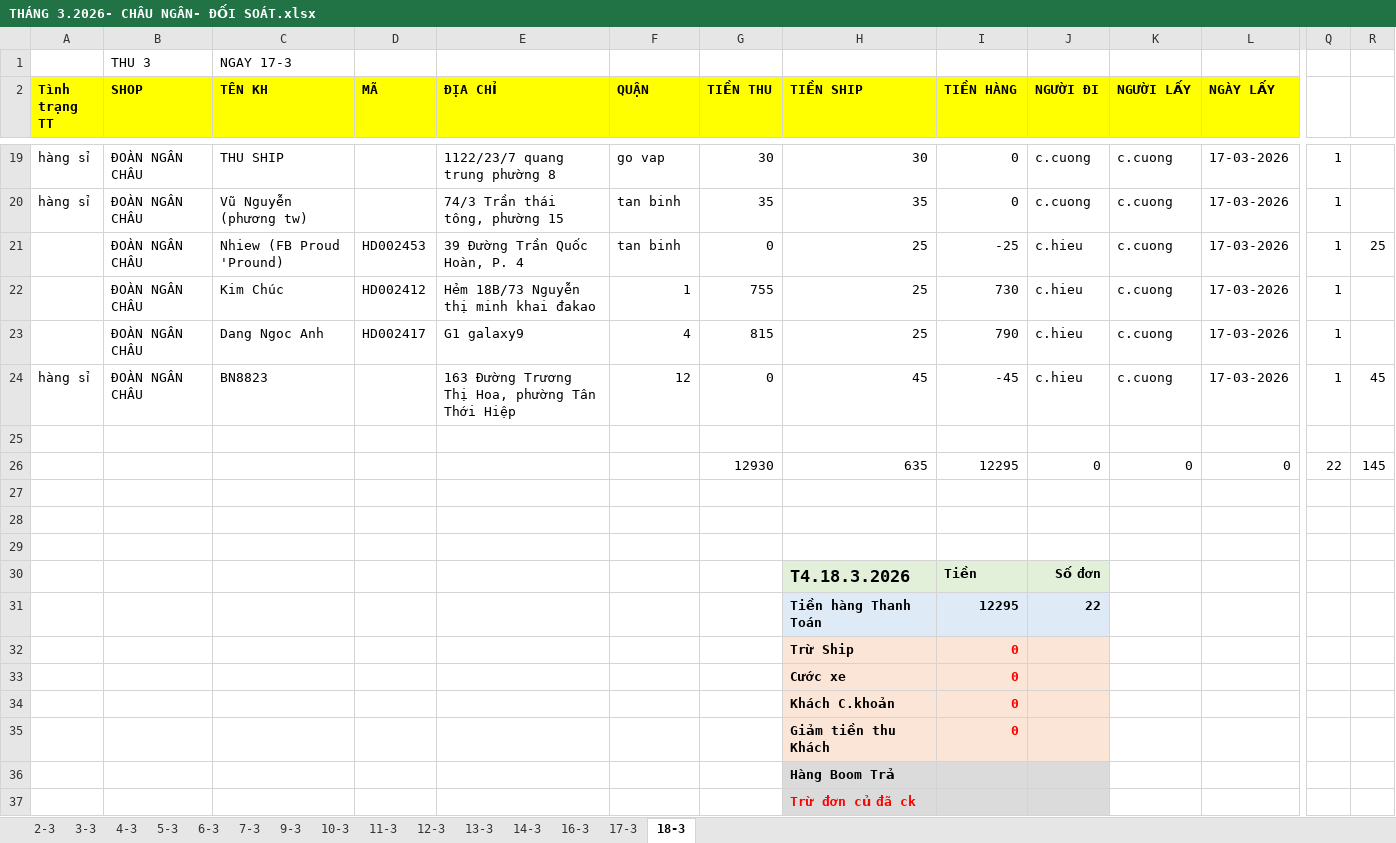
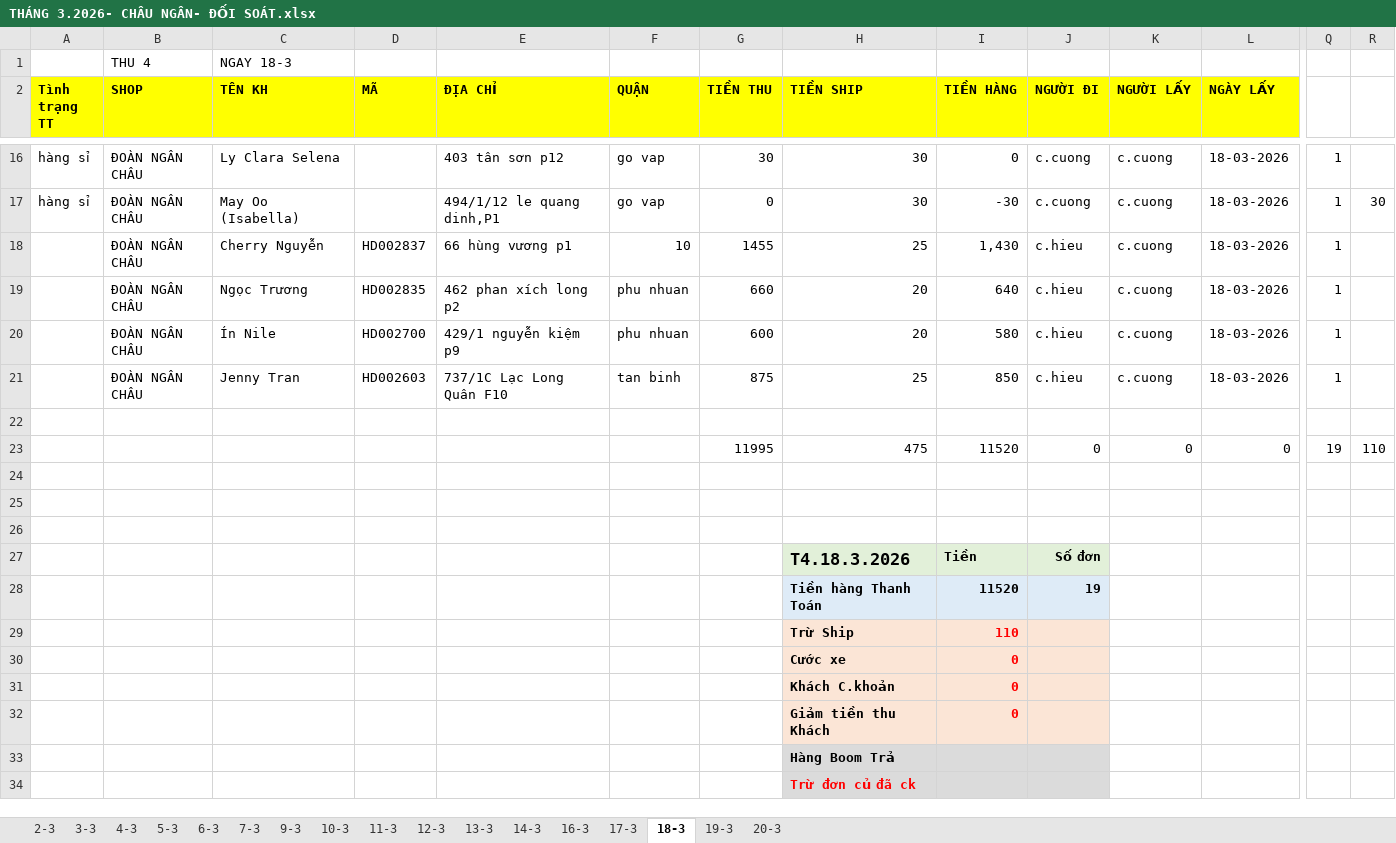
Before and after one commit to UIT19520358/TextExtractorTool, an Excel workbook: data/Mar/THÁNG 3.2026- CHÂU NGÂN- ĐỐI SOÁT.xlsx, sheet 18-3, drawn as a sheet; only a part is shown, gaps mark what is left out; values as stored, in another font and other column widths than the file's, no borders; removed rows and columns are numbered as before the commit, all else as after; rows hold the shown columns only; the diff covers the shown part only; the diff names each change by its address in the sheet, - before the commit and + after, or states it on an @@ line.

```diff
--- a/data/Mar/THÁNG 3.2026- CHÂU NGÂN- ĐỐI SOÁT.xlsx (sheet 18-3)
+++ b/data/Mar/THÁNG 3.2026- CHÂU NGÂN- ĐỐI SOÁT.xlsx (sheet 18-3)
+sheet tab: 19-3
+sheet tab: 20-3
-B1 (SHOP): THU 3
+B1 (SHOP): THU 4
-C1 (TÊN KH): NGAY 17-3
+C1 (TÊN KH): NGAY 18-3
-C16 (TÊN KH): THU SHIP
+C16 (TÊN KH): Ly Clara Selena
-E16 (ĐỊA CHỈ): 1122/23/7 quang trung phường 8
+E16 (ĐỊA CHỈ): 403 tân sơn p12
-L16:L17 (NGÀY LẤY): 17-03-2026
+L16:L17 (NGÀY LẤY): 18-03-2026
-C17 (TÊN KH): Vũ Nguyễn (phương tw)
+C17 (TÊN KH): May Oo (Isabella)
-E17 (ĐỊA CHỈ): 74/3 Trần thái tông, phường 15
+E17 (ĐỊA CHỈ): 494/1/12 le quang dinh,P1
-F17 (QUẬN): tan binh
+F17 (QUẬN): go vap
-G17 (TIỀN THU): 35
+G17 (TIỀN THU): 0
-H17 (TIỀN SHIP): 35
+H17 (TIỀN SHIP): 30
-I17 (TIỀN HÀNG): 0
+I17 (TIỀN HÀNG): -30
-R17: (empty)
+R17: 30
+row 18:  | ĐOÀN NGÂN CHÂU | Cherry Nguyễn | HD002837 | 66 hùng vương p1 | 10 | 1455 | 25 | 1,430 | c.hieu | c.cuong | 18-03-2026 | 1
+row 19:  | ĐOÀN NGÂN CHÂU | Ngọc Trương | HD002835 | 462 phan xích long p2 | phu nhuan | 660 | 20 | 640 | c.hieu | c.cuong | 18-03-2026 | 1
+row 20:  | ĐOÀN NGÂN CHÂU | Ín Nile | HD002700 | 429/1 nguyễn kiệm p9 | phu nhuan | 600 | 20 | 580 | c.hieu | c.cuong | 18-03-2026 | 1
-C21 (TÊN KH): Nhiew (FB Proud 'Pround)
+C21 (TÊN KH): Jenny Tran
-D21 (MÃ): HD002453
+D21 (MÃ): HD002603
-E21 (ĐỊA CHỈ): 39 Đường Trần Quốc Hoàn, P. 4
+E21 (ĐỊA CHỈ): 737/1C Lạc Long Quân F10
-G21 (TIỀN THU): 0
+G21 (TIỀN THU): 875
-I21 (TIỀN HÀNG): -25
+I21 (TIỀN HÀNG): 850
-L21 (NGÀY LẤY): 17-03-2026
+L21 (NGÀY LẤY): 18-03-2026
-R21: 25
+R21: (empty)
-row 22:  | ĐOÀN NGÂN CHÂU | Kim Chúc | HD002412 | Hẻm 18B/73 Nguyễn thị minh khai đakao | 1 | 755 | 25 | 730 | c.hieu | c.cuong | 17-03-2026 | 1
-row 23:  | ĐOÀN NGÂN CHÂU | Dang Ngoc Anh | HD002417 | G1 galaxy9 | 4 | 815 | 25 | 790 | c.hieu | c.cuong | 17-03-2026 | 1
-row 24: hàng sỉ | ĐOÀN NGÂN CHÂU | BN8823 |  | 163 Đường Trương Thị Hoa, phường Tân Thới Hiệp | 12 | 0 | 45 | -45 | c.hieu | c.cuong | 17-03-2026 | 1 | 45
-G23 (TIỀN THU): 12930
+G23 (TIỀN THU): 11995
-H23 (TIỀN SHIP): 635
+H23 (TIỀN SHIP): 475
-I23 (TIỀN HÀNG): 12295
+I23 (TIỀN HÀNG): 11520
-Q23: 22
+Q23: 19
-R23: 145
+R23: 110
-row 31:  |  |  |  |  |  |  | Tiền hàng Thanh Toán | 12295 | 22
-row 32:  |  |  |  |  |  |  | Trừ Ship | 0
+row 28:  |  |  |  |  |  |  | Tiền hàng Thanh Toán | 11520 | 19
+row 29:  |  |  |  |  |  |  | Trừ Ship | 110
```
Also changed, not shown: 9 added rows, 12 removed rows, 32 edited cells and cell formats elsewhere in this sheet, sheet 17-3, sheet 11-3, sheet 14-3, sheet 5-3, sheet 10-3, sheet 13-3, 8 more sheets, formulas that keep their value, data/Mar/18-03-2026/NGAY 18-3.xlsx, data/Mar/Data-import.xlsx, 4 other files.
